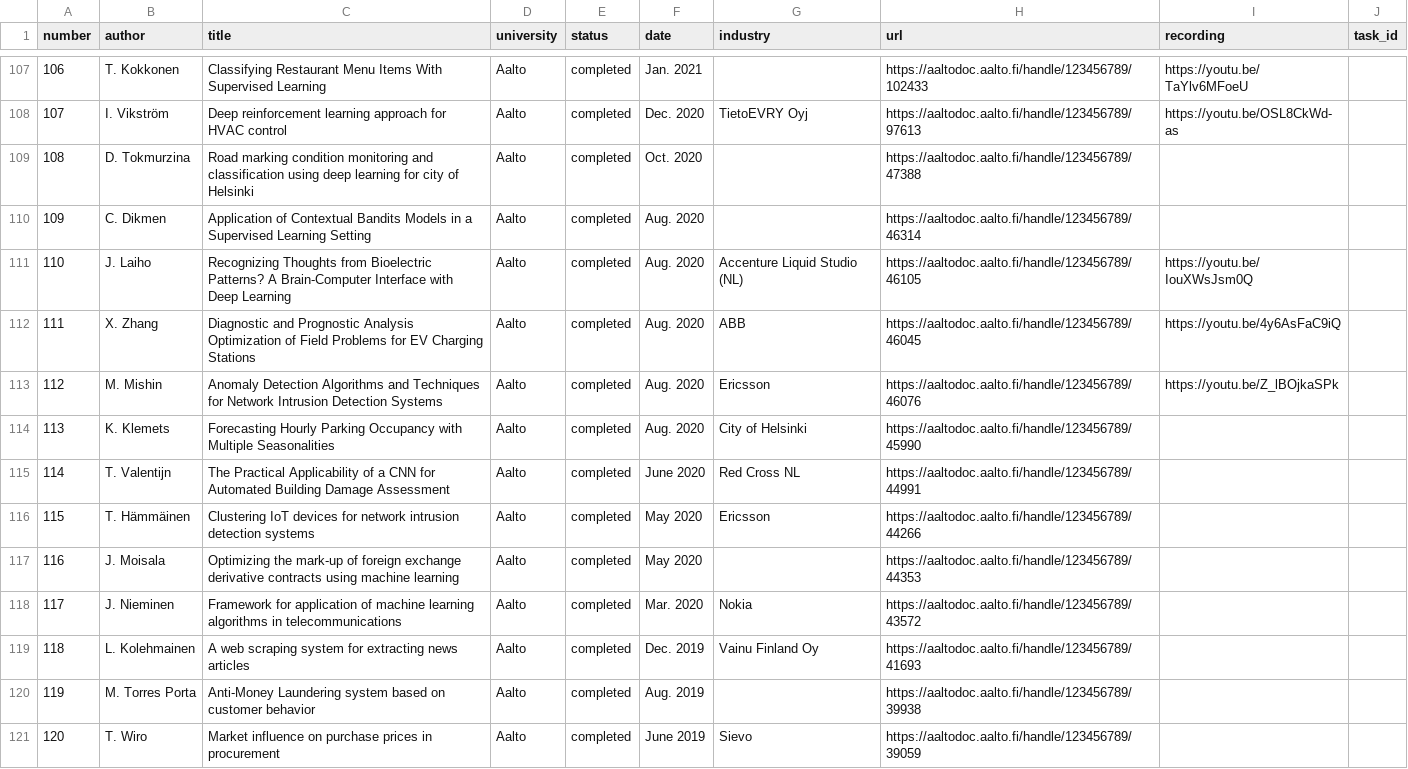
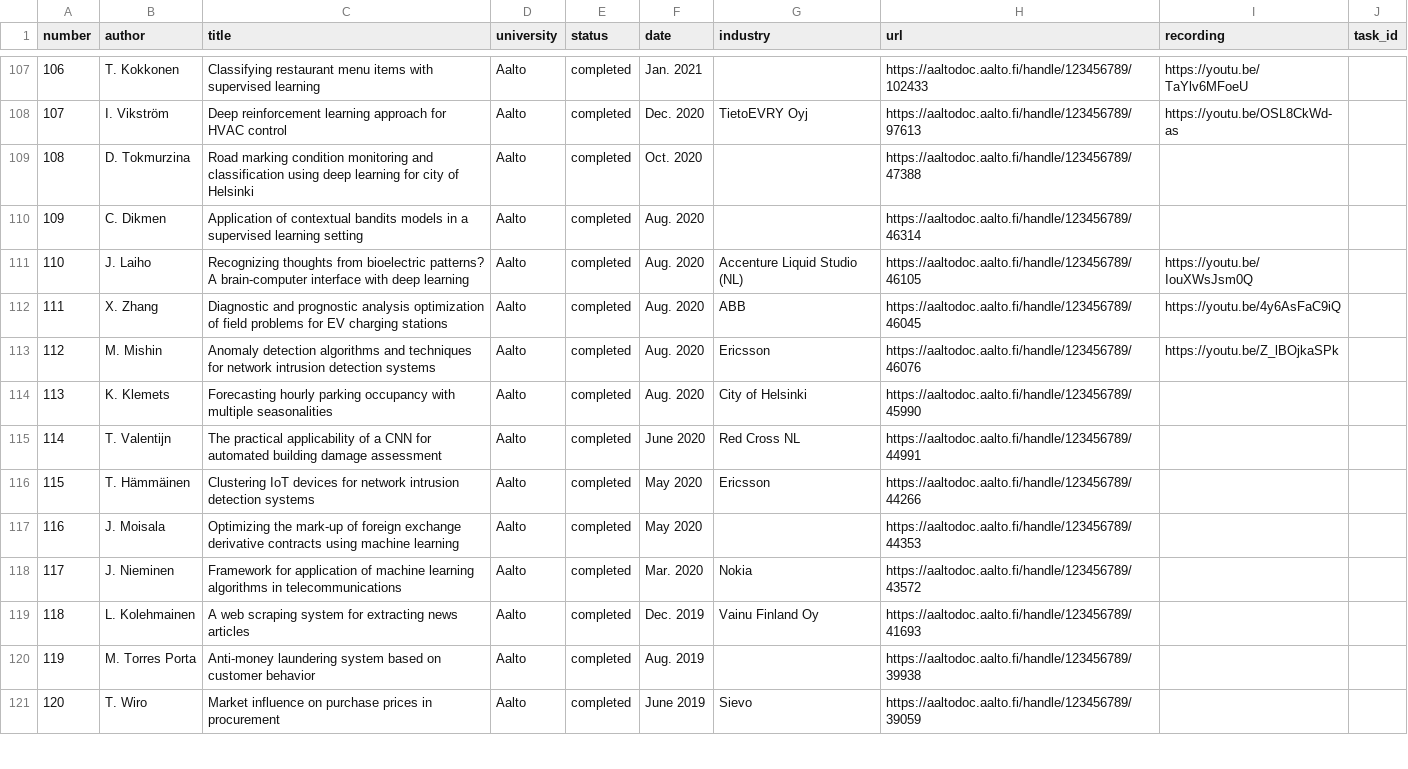
Before and after one commit to alexjungaalto/mlthesis, a CSV file: theses.csv, drawn as a sheet; only a part is shown, gaps mark what is left out; the diff covers the shown part only.

```diff
--- a/theses.csv
+++ b/theses.csv
@@ -107,10 +107,10 @@ number,author,title,university,status,date,industry,url,recording,task_id
-106,T. Kokkonen,Classifying Restaurant Menu Items With Supervised Learning,Aalto,completed,Jan. 2021,,https://aaltodoc.aalto.fi/handle/123456789/102433,https://youtu.be/TaYlv6MFoeU,
+106,T. Kokkonen,Classifying restaurant menu items with supervised learning,Aalto,completed,Jan. 2021,,https://aaltodoc.aalto.fi/handle/123456789/102433,https://youtu.be/TaYlv6MFoeU,
 107,I. Vikström,Deep reinforcement learning approach for HVAC control,Aalto,completed,Dec. 2020,TietoEVRY Oyj,https://aaltodoc.aalto.fi/handle/123456789/97613,https://youtu.be/OSL8CkWd-as,
 108,D. Tokmurzina,Road marking condition monitoring and classification using deep learning for city of Helsinki,Aalto,completed,Oct. 2020,,https://aaltodoc.aalto.fi/handle/123456789/47388,,
-109,C. Dikmen,Application of Contextual Bandits Models in a Supervised Learning Setting,Aalto,completed,Aug. 2020,,https://aaltodoc.aalto.fi/handle/123456789/46314,,
-110,J. Laiho,Recognizing Thoughts from Bioelectric Patterns? A Brain-Computer Interface with Deep Learning,Aalto,completed,Aug. 2020,Accenture Liquid Studio (NL),https://aaltodoc.aalto.fi/handle/123456789/46105,https://youtu.be/IouXWsJsm0Q,
-111,X. Zhang,Diagnostic and Prognostic Analysis Optimization of Field Problems for EV Charging Stations,Aalto,completed,Aug. 2020,ABB,https://aaltodoc.aalto.fi/handle/123456789/46045,https://youtu.be/4y6AsFaC9iQ,
-112,M. Mishin,Anomaly Detection Algorithms and Techniques for Network Intrusion Detection Systems,Aalto,completed,Aug. 2020,Ericsson,https://aaltodoc.aalto.fi/handle/123456789/46076,https://youtu.be/Z_lBOjkaSPk,
-113,K. Klemets,Forecasting Hourly Parking Occupancy with Multiple Seasonalities,Aalto,completed,Aug. 2020,City of Helsinki,https://aaltodoc.aalto.fi/handle/123456789/45990,,
-114,T. Valentijn,The Practical Applicability of a CNN for Automated Building Damage Assessment,Aalto,completed,June 2020,Red Cross NL,https://aaltodoc.aalto.fi/handle/123456789/44991,,
+109,C. Dikmen,Application of contextual bandits models in a supervised learning setting,Aalto,completed,Aug. 2020,,https://aaltodoc.aalto.fi/handle/123456789/46314,,
+110,J. Laiho,Recognizing thoughts from bioelectric patterns? A brain-computer interface with deep learning,Aalto,completed,Aug. 2020,Accenture Liquid Studio (NL),https://aaltodoc.aalto.fi/handle/123456789/46105,https://youtu.be/IouXWsJsm0Q,
+111,X. Zhang,Diagnostic and prognostic analysis optimization of field problems for EV charging stations,Aalto,completed,Aug. 2020,ABB,https://aaltodoc.aalto.fi/handle/123456789/46045,https://youtu.be/4y6AsFaC9iQ,
+112,M. Mishin,Anomaly detection algorithms and techniques for network intrusion detection systems,Aalto,completed,Aug. 2020,Ericsson,https://aaltodoc.aalto.fi/handle/123456789/46076,https://youtu.be/Z_lBOjkaSPk,
+113,K. Klemets,Forecasting hourly parking occupancy with multiple seasonalities,Aalto,completed,Aug. 2020,City of Helsinki,https://aaltodoc.aalto.fi/handle/123456789/45990,,
+114,T. Valentijn,The practical applicability of a CNN for automated building damage assessment,Aalto,completed,June 2020,Red Cross NL,https://aaltodoc.aalto.fi/handle/123456789/44991,,
 115,T. Hämmäinen,Clustering IoT devices for network intrusion detection systems,Aalto,completed,May 2020,Ericsson,https://aaltodoc.aalto.fi/handle/123456789/44266,,
@@ -119,3 +119,3 @@ number,author,title,university,status,date,industry,url,recording,task_id
 118,L. Kolehmainen,A web scraping system for extracting news articles,Aalto,completed,Dec. 2019,Vainu Finland Oy,https://aaltodoc.aalto.fi/handle/123456789/41693,,
-119,M. Torres Porta,Anti-Money Laundering system based on customer behavior,Aalto,completed,Aug. 2019,,https://aaltodoc.aalto.fi/handle/123456789/39938,,
+119,M. Torres Porta,Anti-money laundering system based on customer behavior,Aalto,completed,Aug. 2019,,https://aaltodoc.aalto.fi/handle/123456789/39938,,
 120,T. Wiro,Market influence on purchase prices in procurement,Aalto,completed,June 2019,Sievo,https://aaltodoc.aalto.fi/handle/123456789/39059,,
```
Also changed, not shown: 58 edited cells elsewhere in this file, 1 other file.
